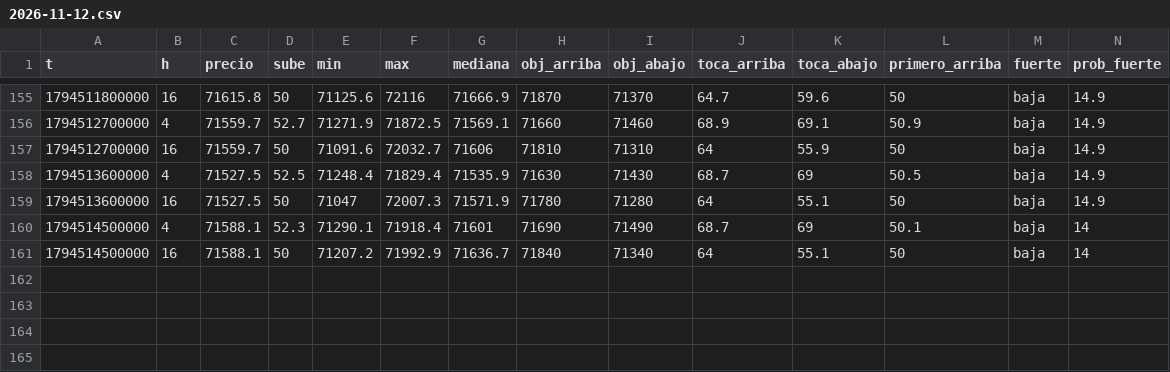
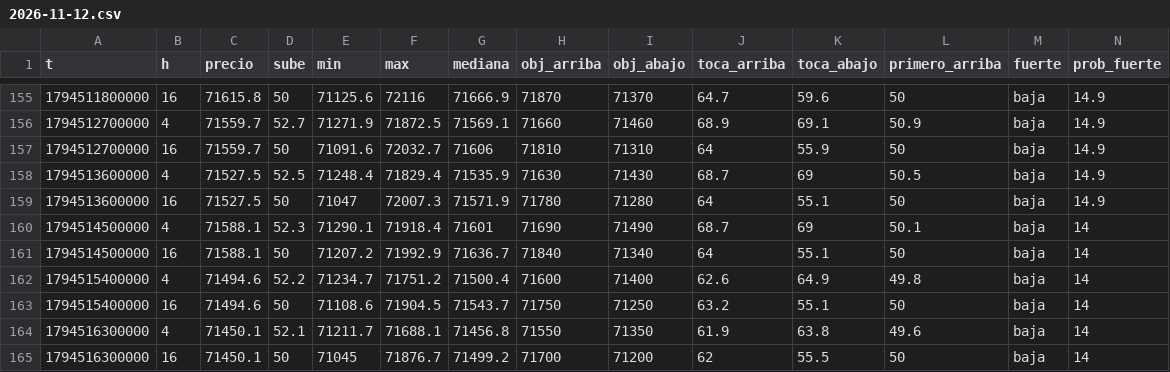
Before and after one commit to DiegoAdrian97/BTCAnalyzer, a CSV file: historial/BTC/15m/2026-11-12.csv, drawn as a sheet; only a part is shown, gaps mark what is left out; rows hold the shown columns only; the diff names each change by its address in the sheet, - before the commit and + after, or states it on an @@ line.

```diff
--- a/historial/BTC/15m/2026-11-12.csv
+++ b/historial/BTC/15m/2026-11-12.csv
+row 162: 1794515400000 | 4 | 71494.6 | 52.2 | 71234.7 | 71751.2 | 71500.4 | 71600 | 71400 | 62.6 | 64.9 | 49.8 | baja | 14
+row 163: 1794515400000 | 16 | 71494.6 | 50 | 71108.6 | 71904.5 | 71543.7 | 71750 | 71250 | 63.2 | 55.1 | 50 | baja | 14
+row 164: 1794516300000 | 4 | 71450.1 | 52.1 | 71211.7 | 71688.1 | 71456.8 | 71550 | 71350 | 61.9 | 63.8 | 49.6 | baja | 14
+row 165: 1794516300000 | 16 | 71450.1 | 50 | 71045 | 71876.7 | 71499.2 | 71700 | 71200 | 62 | 55.5 | 50 | baja | 14
```
Also changed, not shown: historial/BTC/30m/2026-11-12.csv, historial/BTC/5m/2026-11-12.csv.
